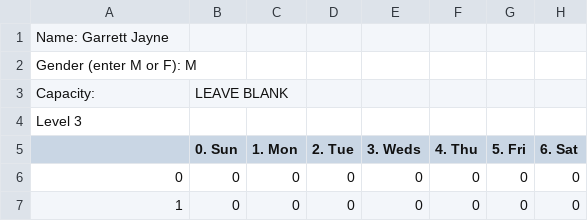
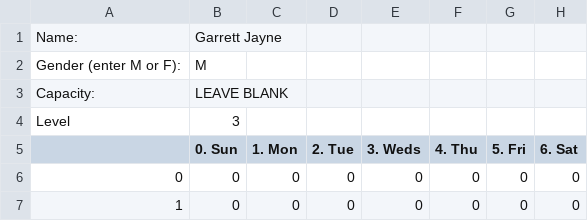
Before and after one commit to UNCTillDeath/TAScheduler, a CSV file: data/spring-17/staff/gjayne.csv, drawn as a sheet; only a part is shown.

Commit message:
Update gjayne.csv

```diff
--- a/data/spring-17/staff/gjayne.csv
+++ b/data/spring-17/staff/gjayne.csv
@@ -1,5 +1,5 @@
-Name: Garrett Jayne,,,,,,,
-Gender (enter M or F): M,,,,,,,
+Name: ,Garrett Jayne,,,,,,
+Gender (enter M or F): ,M,,,,,,
 Capacity:,LEAVE BLANK,,,,,,
-Level 3,,,,,,,
+Level ,3,,,,,,
 ,0. Sun,1. Mon,2. Tue,3. Weds,4. Thu,5. Fri,6. Sat
```
